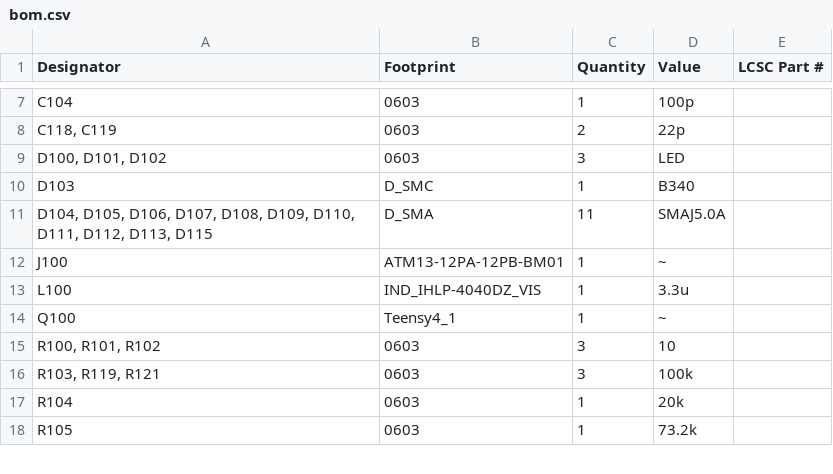
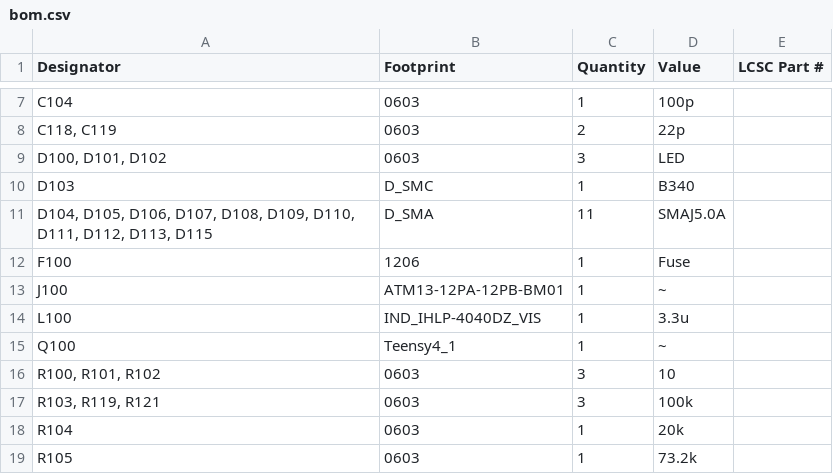
Before and after one commit to charliemillhollinUST/TeensyDAQ_Hardware, a CSV file: production/bom.csv, drawn as a sheet; only a part is shown, gaps mark what is left out; the diff names each change by its address in the sheet, - before the commit and + after, or states it on an @@ line.

```diff
--- a/production/bom.csv
+++ b/production/bom.csv
+row 12: F100 | 1206 | 1 | Fuse
```
Also changed, not shown: production/designators.csv, production/positions.csv, 21 other files.
